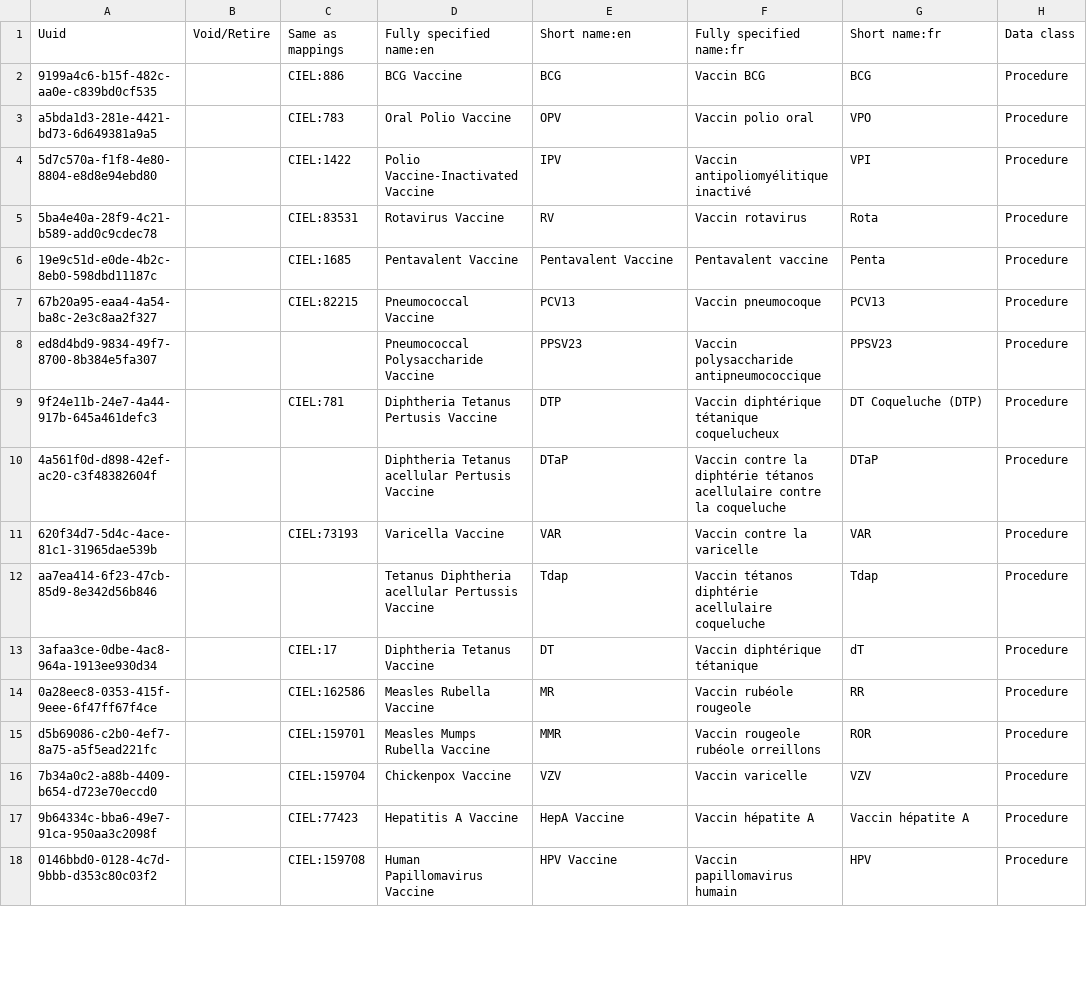
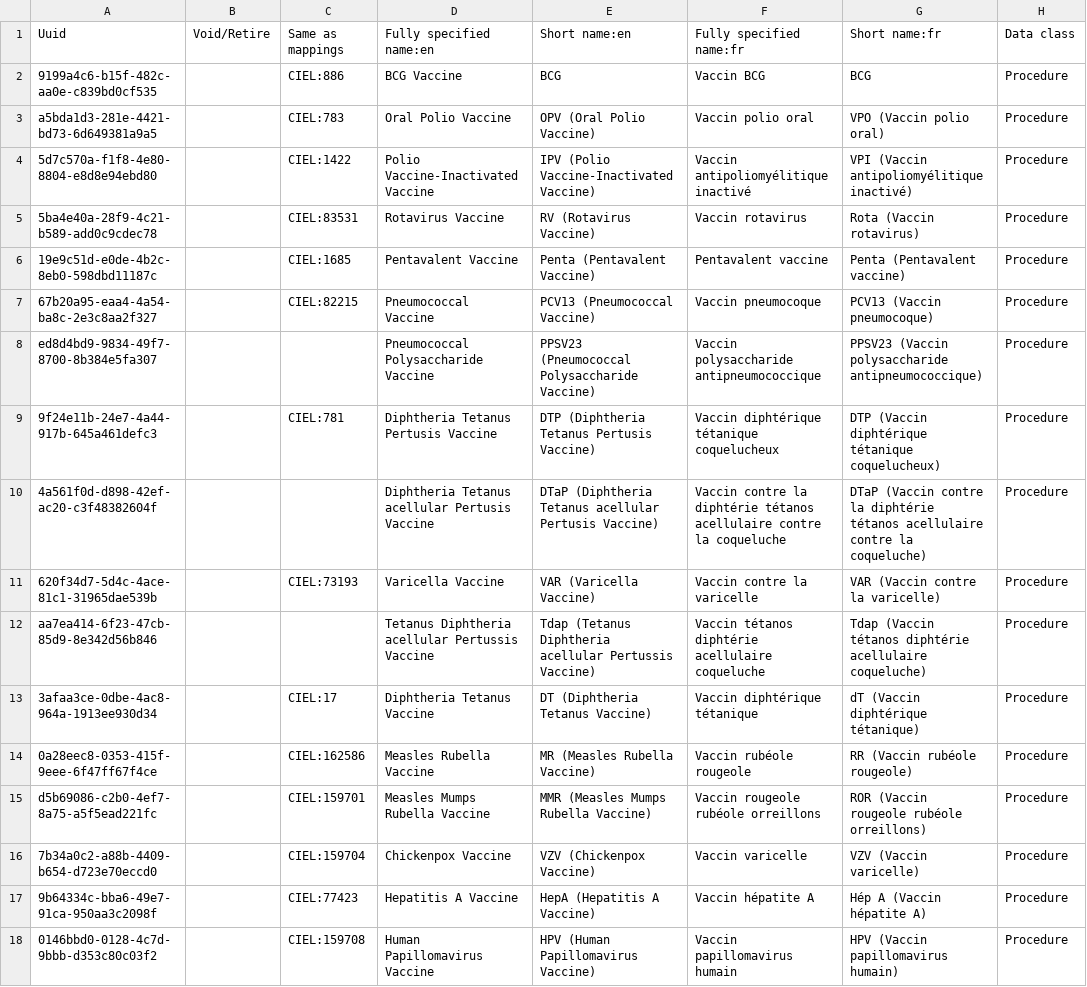
Before and after one commit to mekomsolutions/openmrs-config-haiti, a CSV file: configuration/concepts/vaccination_history.csv, drawn as a sheet; only a part is shown; the diff covers the shown part only; the diff names each change by its address in the sheet, - before the commit and + after, or states it on an @@ line.

Commit message:
Cleaned Vaccination csv

```diff
--- a/configuration/concepts/vaccination_history.csv
+++ b/configuration/concepts/vaccination_history.csv
-E3: OPV
+E3: OPV (Oral Polio Vaccine)
-G3: VPO
+G3: VPO (Vaccin polio oral)
-E4: IPV
+E4: IPV (Polio Vaccine-Inactivated Vaccine)
-G4: VPI
+G4: VPI (Vaccin antipoliomyélitique inactivé)
-E5: RV
+E5: RV (Rotavirus Vaccine)
-G5: Rota
+G5: Rota (Vaccin rotavirus)
-E6: Pentavalent Vaccine
+E6: Penta (Pentavalent Vaccine)
-G6: Penta
+G6: Penta (Pentavalent vaccine)
-E7: PCV13
+E7: PCV13 (Pneumococcal Vaccine)
-G7: PCV13
+G7: PCV13 (Vaccin pneumocoque)
-E8: PPSV23
+E8: PPSV23 (Pneumococcal Polysaccharide Vaccine)
-G8: PPSV23
+G8: PPSV23 (Vaccin polysaccharide antipneumococcique)
-E9: DTP
+E9: DTP (Diphtheria Tetanus Pertusis Vaccine)
-G9: DT Coqueluche (DTP)
+G9: DTP (Vaccin diphtérique tétanique coquelucheux)
-E10: DTaP
+E10: DTaP (Diphtheria Tetanus acellular Pertusis Vaccine)
-G10: DTaP
+G10: DTaP (Vaccin contre la diphtérie tétanos acellulaire contre la coqueluche)
-E11: VAR
+E11: VAR (Varicella Vaccine)
-G11: VAR
+G11: VAR (Vaccin contre la varicelle)
-E12: Tdap
+E12: Tdap (Tetanus Diphtheria acellular Pertussis Vaccine)
-G12: Tdap
+G12: Tdap (Vaccin tétanos diphtérie acellulaire coqueluche)
-E13: DT
+E13: DT (Diphtheria Tetanus Vaccine)
-G13: dT
+G13: dT (Vaccin diphtérique tétanique)
-E14: MR
+E14: MR (Measles Rubella Vaccine)
-G14: RR
+G14: RR (Vaccin rubéole rougeole)
-E15: MMR
+E15: MMR (Measles Mumps Rubella Vaccine)
-G15: ROR
+G15: ROR (Vaccin rougeole rubéole orreillons)
-E16: VZV
+E16: VZV (Chickenpox Vaccine)
-G16: VZV
+G16: VZV (Vaccin varicelle)
-E17: HepA Vaccine
+E17: HepA (Hepatitis A Vaccine)
-G17: Vaccin hépatite A
+G17: Hép A (Vaccin hépatite A)
-E18: HPV Vaccine
+E18: HPV (Human Papillomavirus Vaccine)
-G18: HPV
+G18: HPV (Vaccin papillomavirus humain)
```
Also changed, not shown: 1 added row and 16 edited cells elsewhere in this file.
